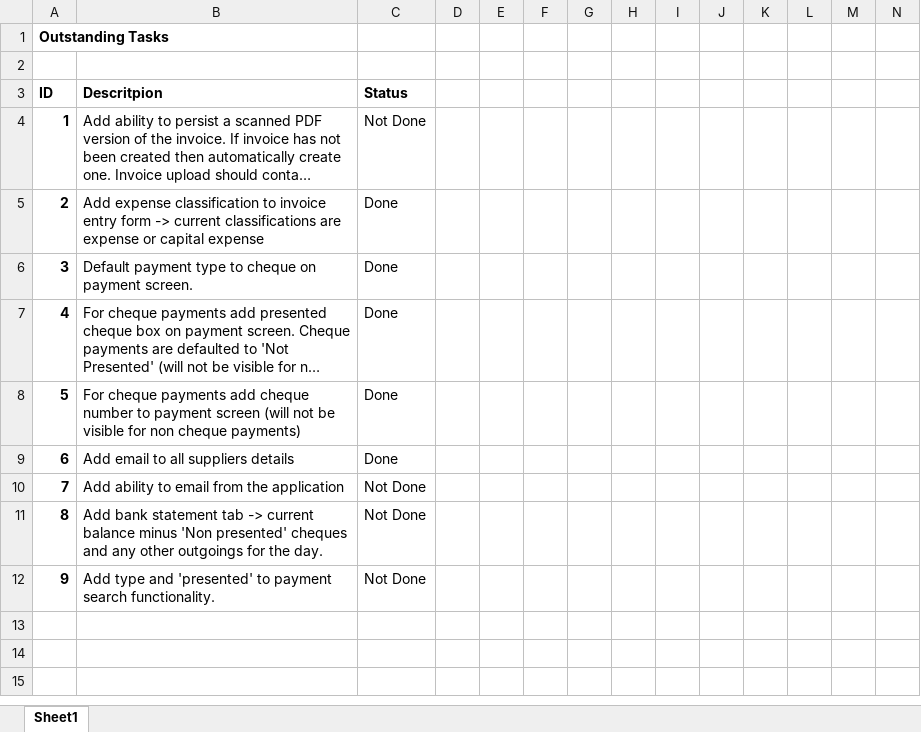
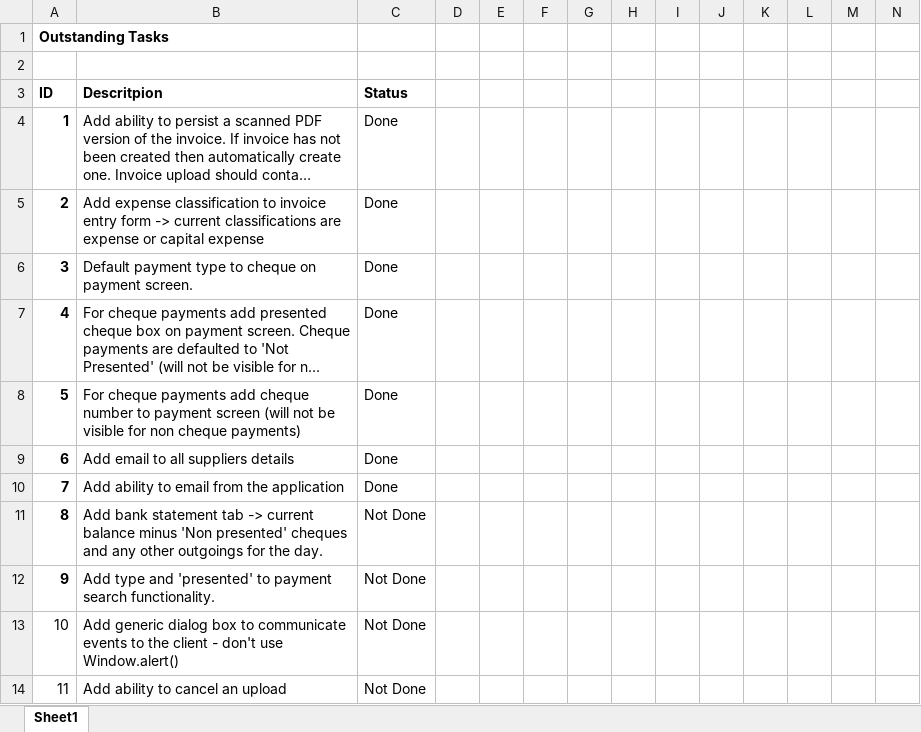
Before and after one commit to simehanley/eZee, an Excel workbook: ezeeparent/ezee_invoice_tracking.xlsx, sheet Sheet1, drawn as a sheet; only a part is shown; long unchanged cells end in …; values as stored, in another font and other column widths than the file's, no borders; conditional formats not drawn; rows hold the shown columns only; the diff names each change by its address in the sheet, - before the commit and + after, or states it on an @@ line.

```diff
--- a/ezeeparent/ezee_invoice_tracking.xlsx (sheet Sheet1)
+++ b/ezeeparent/ezee_invoice_tracking.xlsx (sheet Sheet1)
-C4: Not Done
+C4: Done
-C10: Not Done
+C10: Done
+row 13: 10 | Add generic dialog box to communicate events to the client - don't use Window.alert() | Not Done
+row 14: 11 | Add ability to cancel an upload | Not Done
```
Also changed, not shown: 28 other files.
